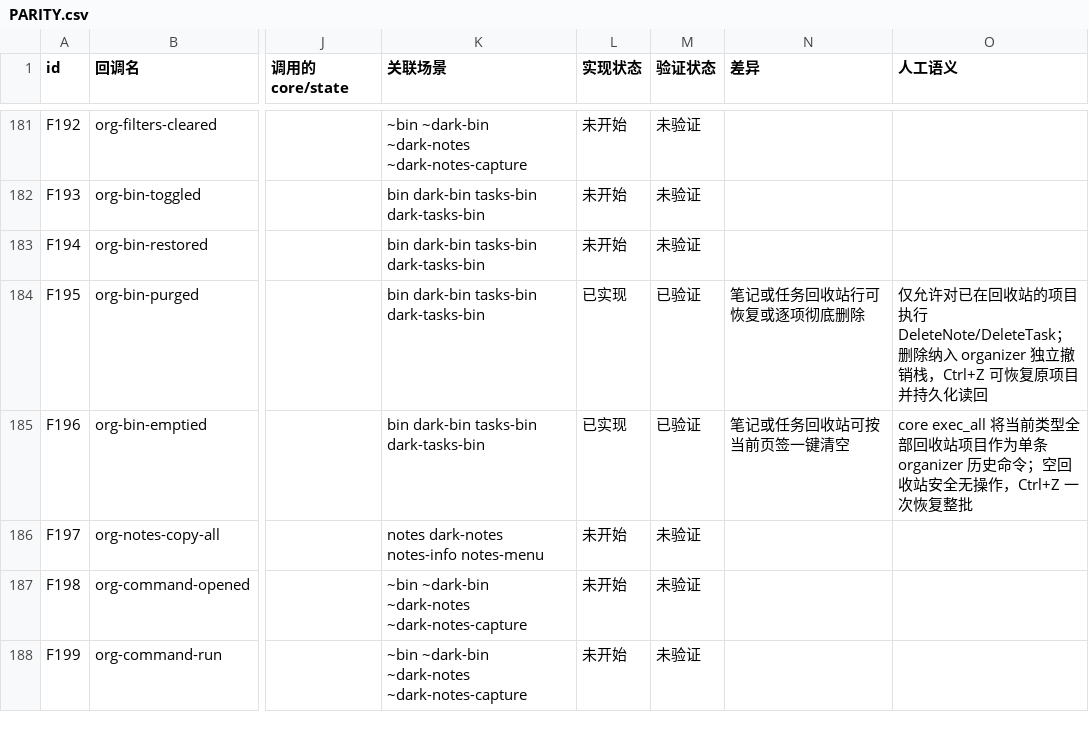
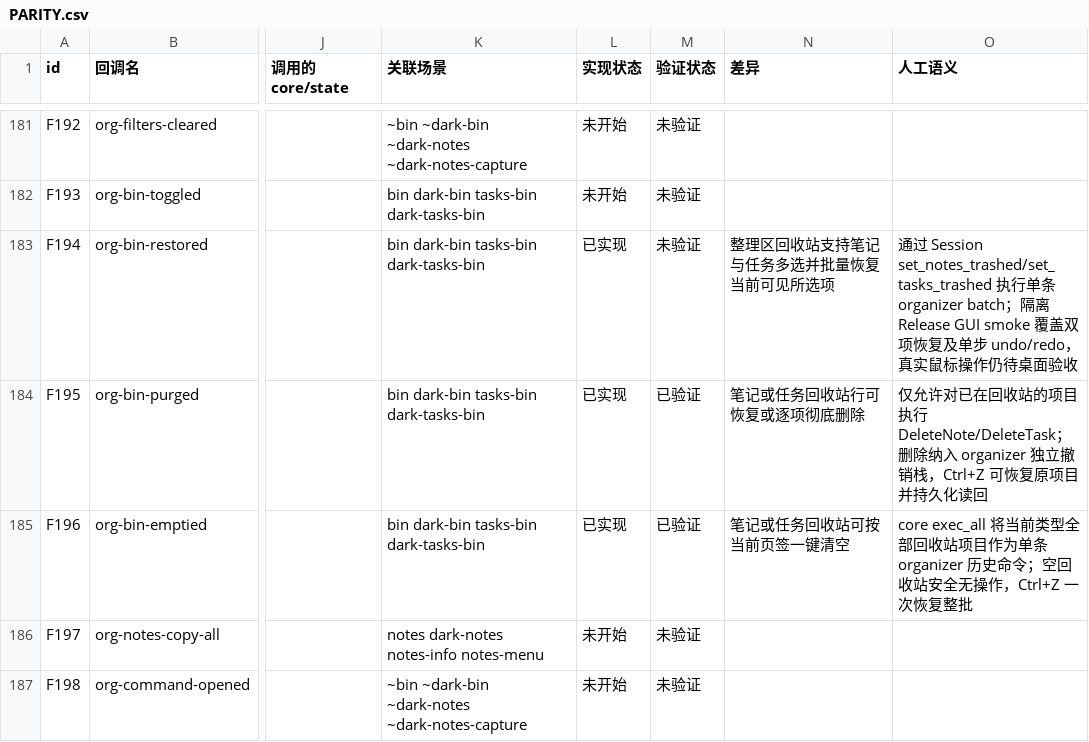
Before and after one commit to PT123123/quire-gpui, a CSV file: docs/PARITY.csv, drawn as a sheet; only a part is shown, gaps mark what is left out; the shorter side is filled out with more unchanged rows; the diff names each change by its address in the sheet, - before the commit and + after, or states it on an @@ line.

```diff
--- a/docs/PARITY.csv
+++ b/docs/PARITY.csv
-L183 (实现状态): 未开始
+L183 (实现状态): 已实现
-N183 (差异): (empty)
+N183 (差异): 整理区回收站支持笔记与任务多选并批量恢复当前可见所选项
-O183 (人工语义): (empty)
+O183 (人工语义): 通过 Session set_notes_trashed/set_tasks_trashed 执行单条 organizer batch；隔离 Release GUI smoke 覆盖双项恢复及单步 undo/redo，真实鼠标操作仍待桌面验收
```
Also changed, not shown: docs/PARITY-SEMANTICS.csv, 3 other files.
